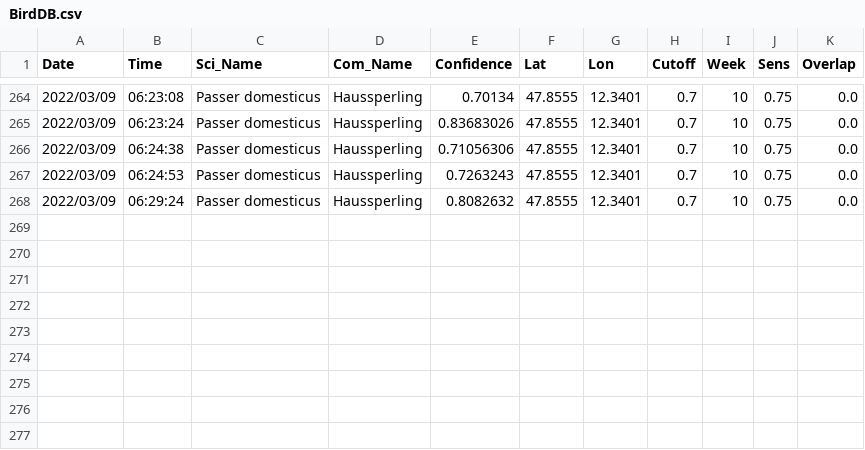
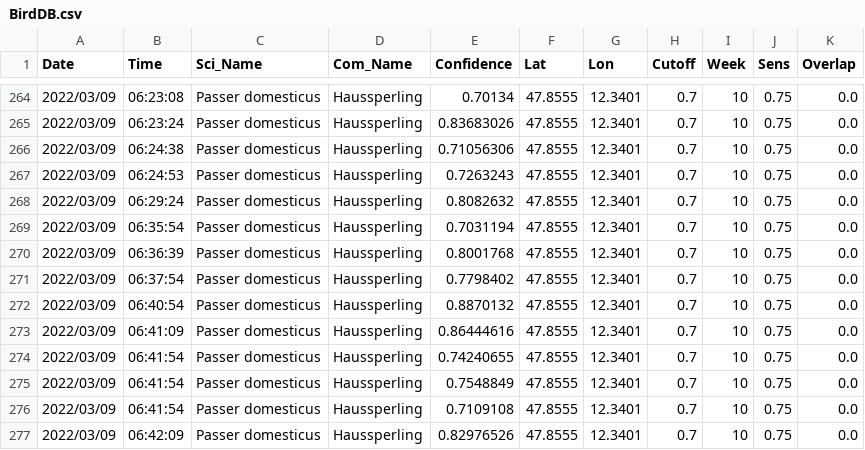
Before and after one commit to gitalm/BirdNetPiGitHub, a CSV file: BirdDB.csv, drawn as a sheet; only a part is shown, gaps mark what is left out; the diff names each change by its address in the sheet, - before the commit and + after, or states it on an @@ line.

Commit message:
BirdNET-PI Solar

```diff
--- a/BirdDB.csv
+++ b/BirdDB.csv
+row 269: 2022/03/09 | 06:35:54 | Passer domesticus | Haussperling | 0.7031194 | 47.8555 | 12.3401 | 0.7 | 10 | 0.75 | 0.0
+row 270: 2022/03/09 | 06:36:39 | Passer domesticus | Haussperling | 0.8001768 | 47.8555 | 12.3401 | 0.7 | 10 | 0.75 | 0.0
+row 271: 2022/03/09 | 06:37:54 | Passer domesticus | Haussperling | 0.7798402 | 47.8555 | 12.3401 | 0.7 | 10 | 0.75 | 0.0
+row 272: 2022/03/09 | 06:40:54 | Passer domesticus | Haussperling | 0.8870132 | 47.8555 | 12.3401 | 0.7 | 10 | 0.75 | 0.0
+row 273: 2022/03/09 | 06:41:09 | Passer domesticus | Haussperling | 0.86444616 | 47.8555 | 12.3401 | 0.7 | 10 | 0.75 | 0.0
+row 274: 2022/03/09 | 06:41:54 | Passer domesticus | Haussperling | 0.74240655 | 47.8555 | 12.3401 | 0.7 | 10 | 0.75 | 0.0
+row 275: 2022/03/09 | 06:41:54 | Passer domesticus | Haussperling | 0.7548849 | 47.8555 | 12.3401 | 0.7 | 10 | 0.75 | 0.0
+row 276: 2022/03/09 | 06:41:54 | Passer domesticus | Haussperling | 0.7109108 | 47.8555 | 12.3401 | 0.7 | 10 | 0.75 | 0.0
+row 277: 2022/03/09 | 06:42:09 | Passer domesticus | Haussperling | 0.82976526 | 47.8555 | 12.3401 | 0.7 | 10 | 0.75 | 0.0
```
Also changed, not shown: 20 other files.
